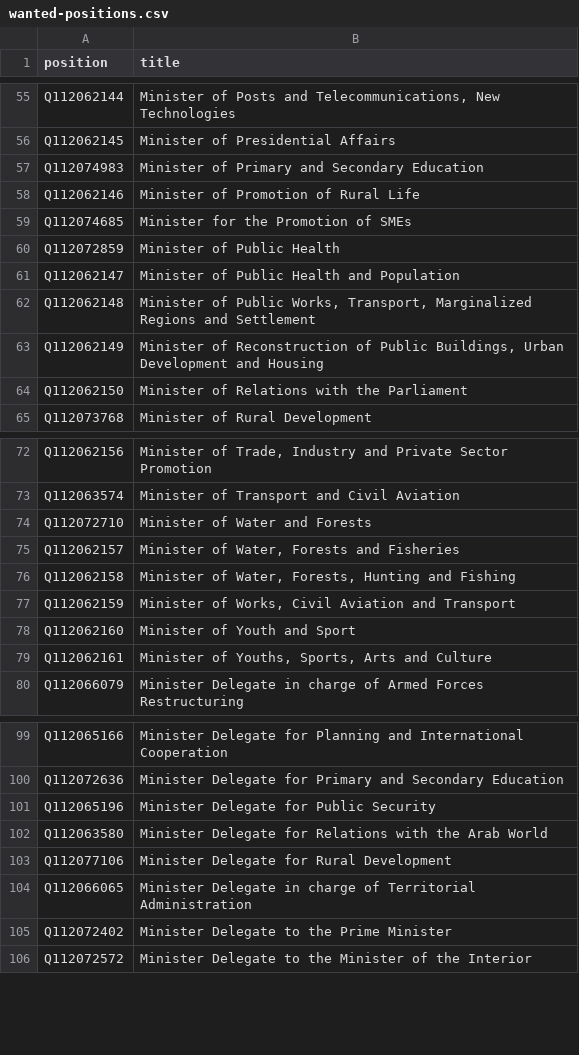
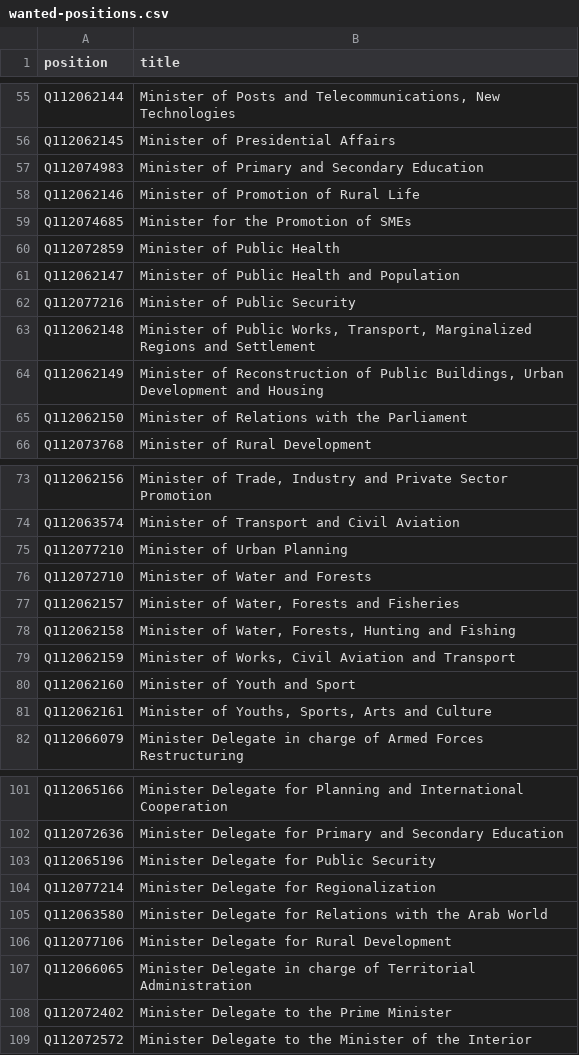
Before and after one commit to every-politician-scrapers/central-african-republic, a CSV file: wikidata/wanted-positions.csv, drawn as a sheet; only a part is shown, gaps mark what is left out; the diff names each change by its address in the sheet, - before the commit and + after, or states it on an @@ line.

Commit message:
refresh data

```diff
--- a/wikidata/wanted-positions.csv
+++ b/wikidata/wanted-positions.csv
+row 62: Q112077216 | Minister of Public Security
+row 75: Q112077210 | Minister of Urban Planning
+row 104: Q112077214 | Minister Delegate for Regionalization
```
Also changed, not shown: 2 other files.
